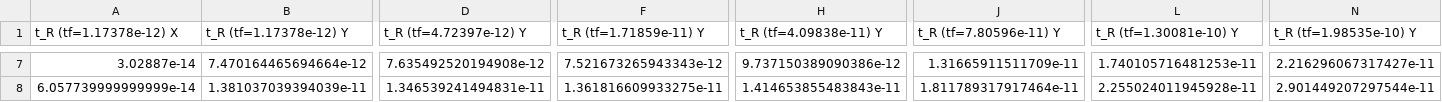
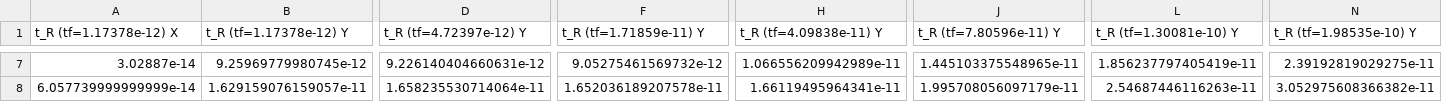
Before and after one commit to mksoc/standard-cell-design, a CSV file: INV_X4/simulations/t_R.csv, drawn as a sheet; only a part is shown, gaps mark what is left out; the diff covers the shown part only; the diff names each change by its address in the sheet, - before the commit and + after, or states it on an @@ line.

```diff
--- a/INV_X4/simulations/t_R.csv
+++ b/INV_X4/simulations/t_R.csv
-B7 (t_R (tf=1.17378e-12) Y): 7.470164465694664e-12
+B7 (t_R (tf=1.17378e-12) Y): 9.25969779980745e-12
-D7 (t_R (tf=4.72397e-12) Y): 7.635492520194908e-12
+D7 (t_R (tf=4.72397e-12) Y): 9.226140404660631e-12
-F7 (t_R (tf=1.71859e-11) Y): 7.521673265943343e-12
+F7 (t_R (tf=1.71859e-11) Y): 9.05275461569732e-12
-H7 (t_R (tf=4.09838e-11) Y): 9.737150389090386e-12
+H7 (t_R (tf=4.09838e-11) Y): 1.066556209942989e-11
-J7 (t_R (tf=7.80596e-11) Y): 1.31665911511709e-11
+J7 (t_R (tf=7.80596e-11) Y): 1.445103375548965e-11
-L7 (t_R (tf=1.30081e-10) Y): 1.740105716481253e-11
+L7 (t_R (tf=1.30081e-10) Y): 1.856237797405419e-11
-N7 (t_R (tf=1.98535e-10) Y): 2.216296067317427e-11
+N7 (t_R (tf=1.98535e-10) Y): 2.39192819029275e-11
-B8 (t_R (tf=1.17378e-12) Y): 1.381037039394039e-11
+B8 (t_R (tf=1.17378e-12) Y): 1.629159076159057e-11
-D8 (t_R (tf=4.72397e-12) Y): 1.346539241494831e-11
+D8 (t_R (tf=4.72397e-12) Y): 1.658235530714064e-11
-F8 (t_R (tf=1.71859e-11) Y): 1.361816609933275e-11
+F8 (t_R (tf=1.71859e-11) Y): 1.652036189207578e-11
-H8 (t_R (tf=4.09838e-11) Y): 1.414653855483843e-11
+H8 (t_R (tf=4.09838e-11) Y): 1.66119495964341e-11
-J8 (t_R (tf=7.80596e-11) Y): 1.811789317917464e-11
+J8 (t_R (tf=7.80596e-11) Y): 1.995708056097179e-11
-L8 (t_R (tf=1.30081e-10) Y): 2.255024011945928e-11
+L8 (t_R (tf=1.30081e-10) Y): 2.54687446116263e-11
-N8 (t_R (tf=1.98535e-10) Y): 2.901449207297544e-11
+N8 (t_R (tf=1.98535e-10) Y): 3.052975608366382e-11
```
Also changed, not shown: 35 edited cells elsewhere in this file, INV_X4/simulations/t_F.csv, INV_X4/simulations/t_F_schematic.csv, 24 other files.
